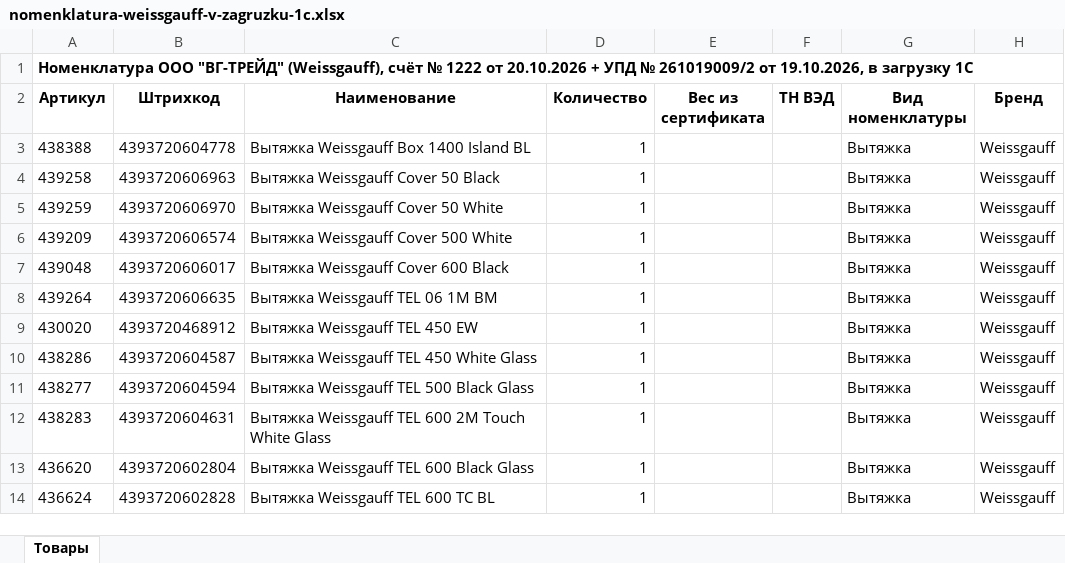
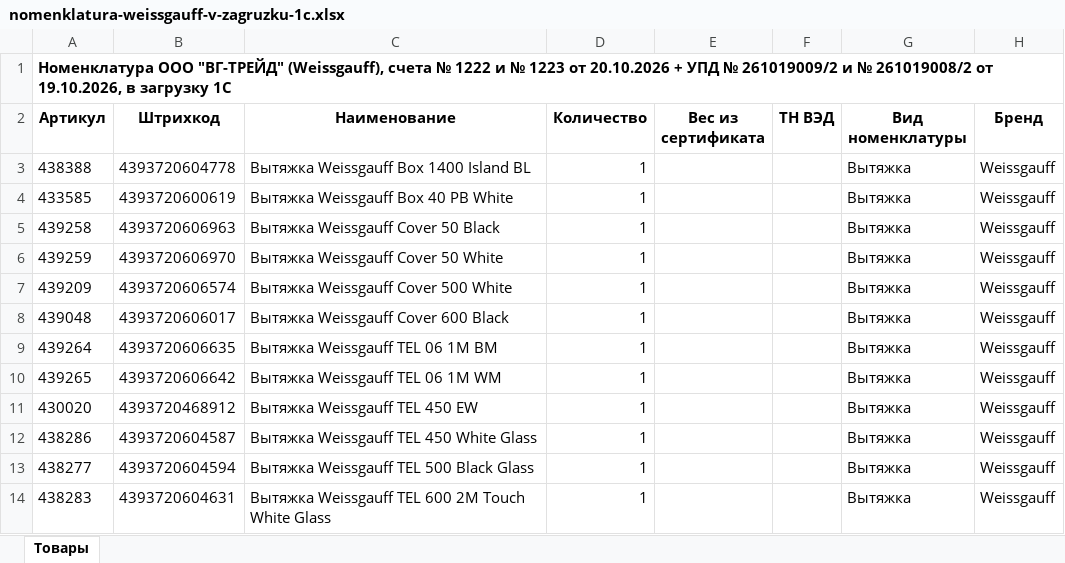
Before and after one commit to pr-poehali-dev/empty-site-creation-7, an Excel workbook: public/converted/nomenklatura-weissgauff-v-zagruzku-1c.xlsx, sheet Товары, drawn as a sheet; only a part is shown; the shorter side is filled out with more unchanged rows; values as stored, in another font and other column widths than the file's, no borders; the diff covers the shown part only; the diff names each change by its address in the sheet, - before the commit and + after, or states it on an @@ line.

```diff
--- a/public/converted/nomenklatura-weissgauff-v-zagruzku-1c.xlsx (sheet Товары)
+++ b/public/converted/nomenklatura-weissgauff-v-zagruzku-1c.xlsx (sheet Товары)
-A1 (Артикул): …"ВГ-ТРЕЙД" (Weissgauff), счёт № 1222 от 20.10.2026 + УПД № 261019009/2 от 19.10.2026,…
+A1 (Артикул): …"ВГ-ТРЕЙД" (Weissgauff), счета № 1222 и № 1223 от 20.10.2026 + УПД № 261019009/2 и № 261019008/2 от 19.10.2026,…
+row 4: 433585 | 4393720600619 | Вытяжка Weissgauff Box 40 PB White | 1 |  |  | Вытяжка | Weissgauff
+row 10: 439265 | 4393720606642 | Вытяжка Weissgauff TEL 06 1M WM | 1 |  |  | Вытяжка | Weissgauff
```
Also changed, not shown: 52 added rows elsewhere in this sheet, 2 other files.
